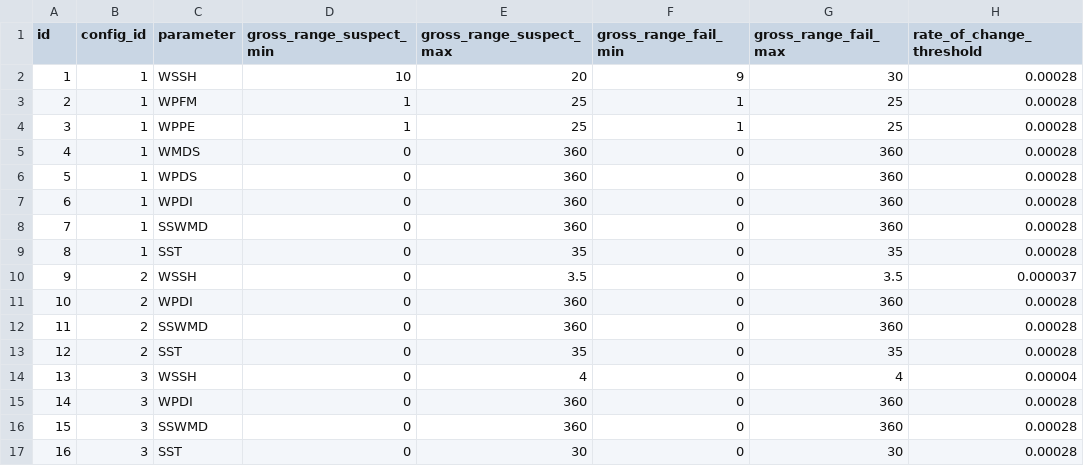
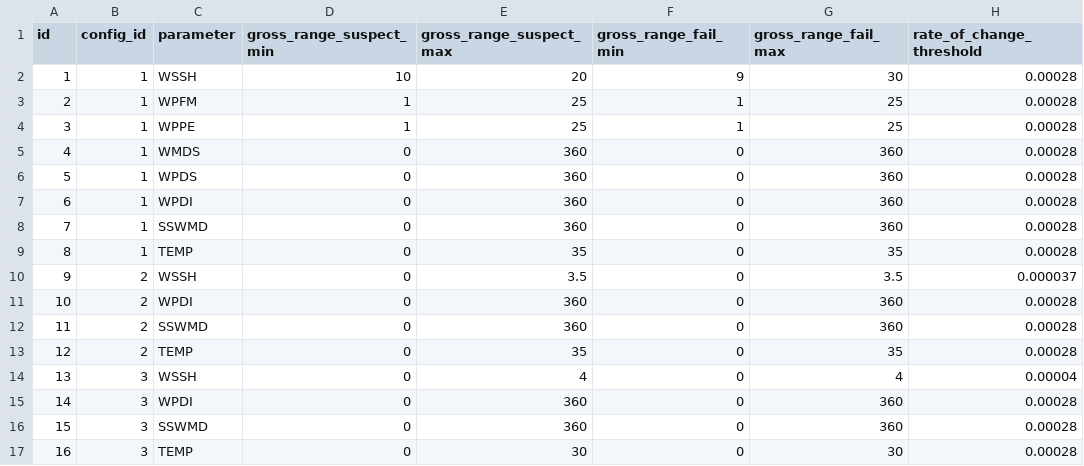
Before and after one commit to caminhathiago/imos_cwb_wavebuoys, a CSV file: wavebuoy_nrt/qc_config.csv, drawn as a sheet.

Commit message:
rename sst to temp, resolve temp removal when qualifying

```diff
--- a/wavebuoy_nrt/qc_config.csv
+++ b/wavebuoy_nrt/qc_config.csv
@@ -8,3 +8,3 @@ id,config_id,parameter,gross_range_suspect_min,gross_range_suspect_max,gross_ran
 7,1,SSWMD,0,360,0,360,0.00028
-8,1,SST,0,35,0,35,0.00028
+8,1,TEMP,0,35,0,35,0.00028
 9,2,WSSH,0,3.5,0,3.5,0.000037
@@ -12,3 +12,3 @@ id,config_id,parameter,gross_range_suspect_min,gross_range_suspect_max,gross_ran
 11,2,SSWMD,0,360,0,360,0.00028
-12,2,SST,0,35,0,35,0.00028
+12,2,TEMP,0,35,0,35,0.00028
 13,3,WSSH,0,4,0,4,0.00004
@@ -16,2 +16,2 @@ id,config_id,parameter,gross_range_suspect_min,gross_range_suspect_max,gross_ran
 15,3,SSWMD,0,360,0,360,0.00028
-16,3,SST,0,30,0,30,0.00028
+16,3,TEMP,0,30,0,30,0.00028
```
Also changed, not shown: 3 other files.
